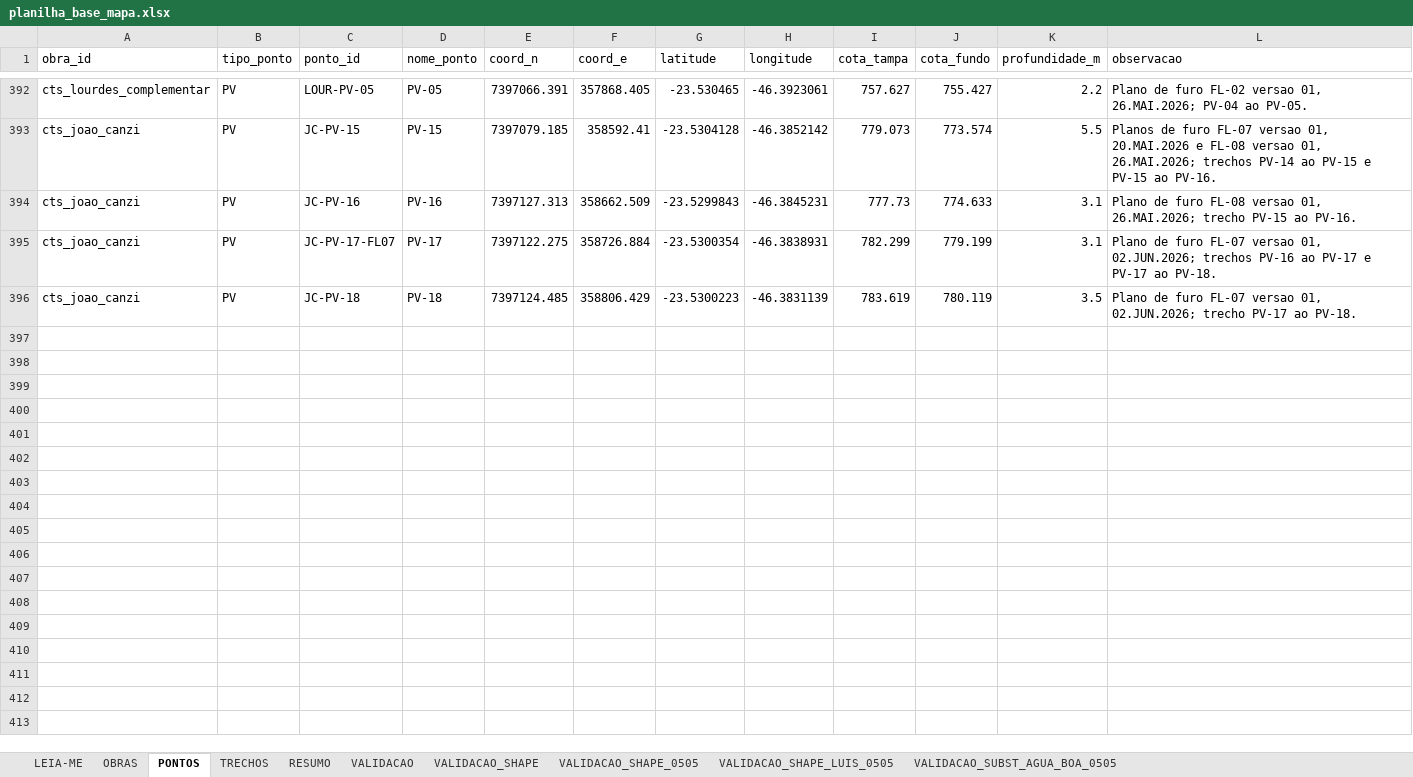
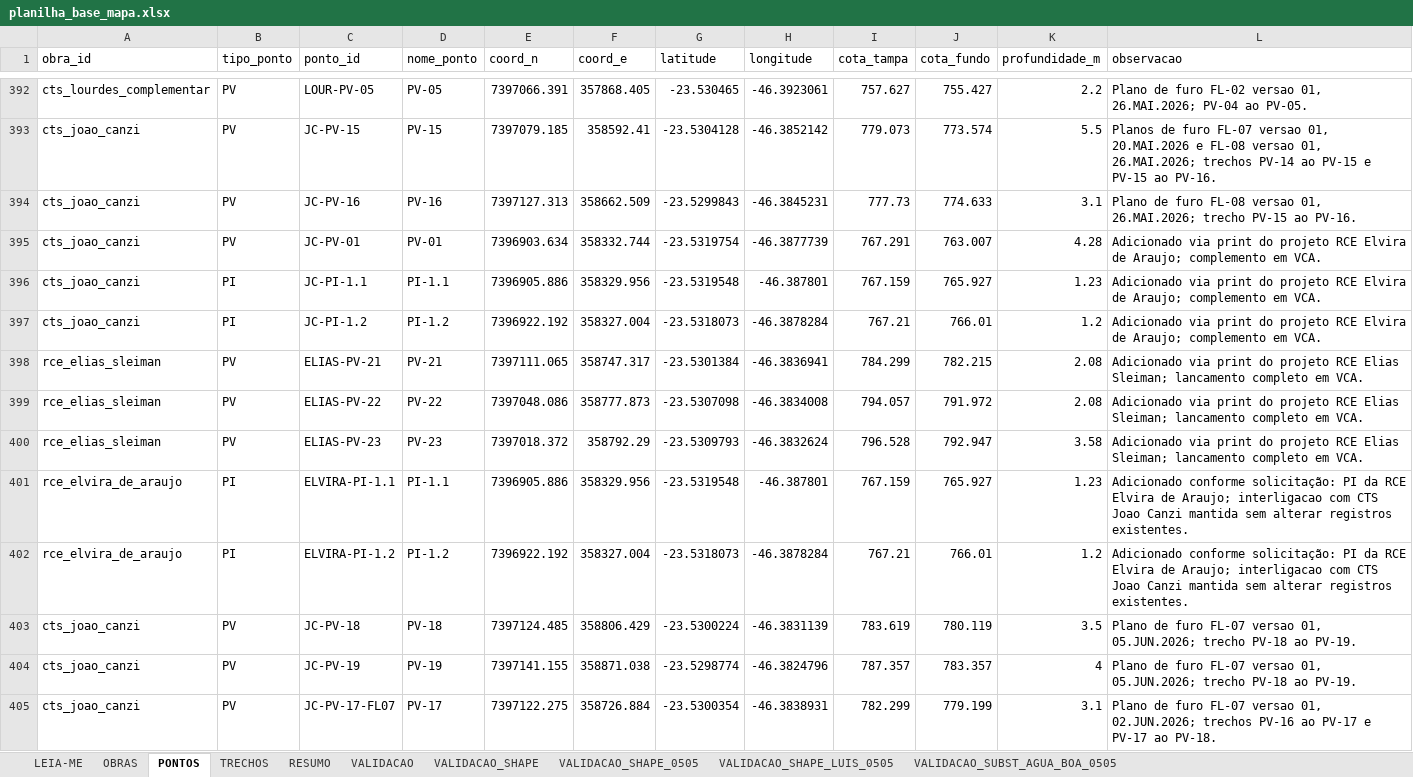
Before and after one commit to integra6a-star/dashboard-obras, an Excel workbook: docs/planilha_base_mapa.xlsx, sheet PONTOS, drawn as a sheet; only a part is shown, gaps mark what is left out; values as stored, in another font and other column widths than the file's, no borders; removed rows and columns are numbered as before the commit, all else as after; the diff names each change by its address in the sheet, - before the commit and + after, or states it on an @@ line.

```diff
--- a/docs/planilha_base_mapa.xlsx (sheet PONTOS)
+++ b/docs/planilha_base_mapa.xlsx (sheet PONTOS)
+row 395: cts_joao_canzi | PV | JC-PV-01 | PV-01 | 7396903.634 | 358332.744 | -23.5319754 | -46.3877739 | 767.291 | 763.007 | 4.28 | Adicionado via print do projeto RCE Elvira de Araujo; complemento em VCA.
+row 396: cts_joao_canzi | PI | JC-PI-1.1 | PI-1.1 | 7396905.886 | 358329.956 | -23.5319548 | -46.387801 | 767.159 | 765.927 | 1.23 | Adicionado via print do projeto RCE Elvira de Araujo; complemento em VCA.
+row 397: cts_joao_canzi | PI | JC-PI-1.2 | PI-1.2 | 7396922.192 | 358327.004 | -23.5318073 | -46.3878284 | 767.21 | 766.01 | 1.2 | Adicionado via print do projeto RCE Elvira de Araujo; complemento em VCA.
+row 398: rce_elias_sleiman | PV | ELIAS-PV-21 | PV-21 | 7397111.065 | 358747.317 | -23.5301384 | -46.3836941 | 784.299 | 782.215 | 2.08 | Adicionado via print do projeto RCE Elias Sleiman; lancamento completo em VCA.
+row 399: rce_elias_sleiman | PV | ELIAS-PV-22 | PV-22 | 7397048.086 | 358777.873 | -23.5307098 | -46.3834008 | 794.057 | 791.972 | 2.08 | Adicionado via print do projeto RCE Elias Sleiman; lancamento completo em VCA.
+row 400: rce_elias_sleiman | PV | ELIAS-PV-23 | PV-23 | 7397018.372 | 358792.29 | -23.5309793 | -46.3832624 | 796.528 | 792.947 | 3.58 | Adicionado via print do projeto RCE Elias Sleiman; lancamento completo em VCA.
+row 401: rce_elvira_de_araujo | PI | ELVIRA-PI-1.1 | PI-1.1 | 7396905.886 | 358329.956 | -23.5319548 | -46.387801 | 767.159 | 765.927 | 1.23 | Adicionado conforme solicitação: PI da RCE Elvira de Araujo; interligacao com CTS Joao Canzi mantida sem alterar registros existentes.
+row 402: rce_elvira_de_araujo | PI | ELVIRA-PI-1.2 | PI-1.2 | 7396922.192 | 358327.004 | -23.5318073 | -46.3878284 | 767.21 | 766.01 | 1.2 | Adicionado conforme solicitação: PI da RCE Elvira de Araujo; interligacao com CTS Joao Canzi mantida sem alterar registros existentes.
+row 403: cts_joao_canzi | PV | JC-PV-18 | PV-18 | 7397124.485 | 358806.429 | -23.5300224 | -46.3831139 | 783.619 | 780.119 | 3.5 | Plano de furo FL-07 versao 01, 05.JUN.2026; trecho PV-18 ao PV-19.
+row 404: cts_joao_canzi | PV | JC-PV-19 | PV-19 | 7397141.155 | 358871.038 | -23.5298774 | -46.3824796 | 787.357 | 783.357 | 4 | Plano de furo FL-07 versao 01, 05.JUN.2026; trecho PV-18 ao PV-19.
-row 396: cts_joao_canzi | PV | JC-PV-18 | PV-18 | 7397124.485 | 358806.429 | -23.5300223 | -46.3831139 | 783.619 | 780.119 | 3.5 | Plano de furo FL-07 versao 01, 02.JUN.2026; trecho PV-17 ao PV-18.
```
Also changed, not shown: sheet TRECHOS, sheet OBRAS, BASE_DASH_EXTENSAO_POWERBI.xlsx, docs/BASE_DASH_EXTENSAO_POWERBI.xlsx, 35 other files.
